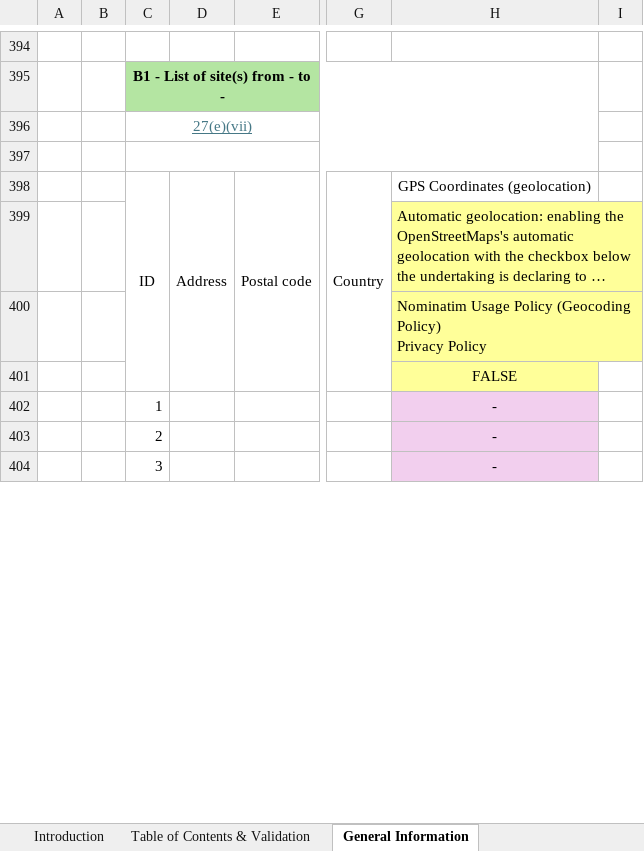
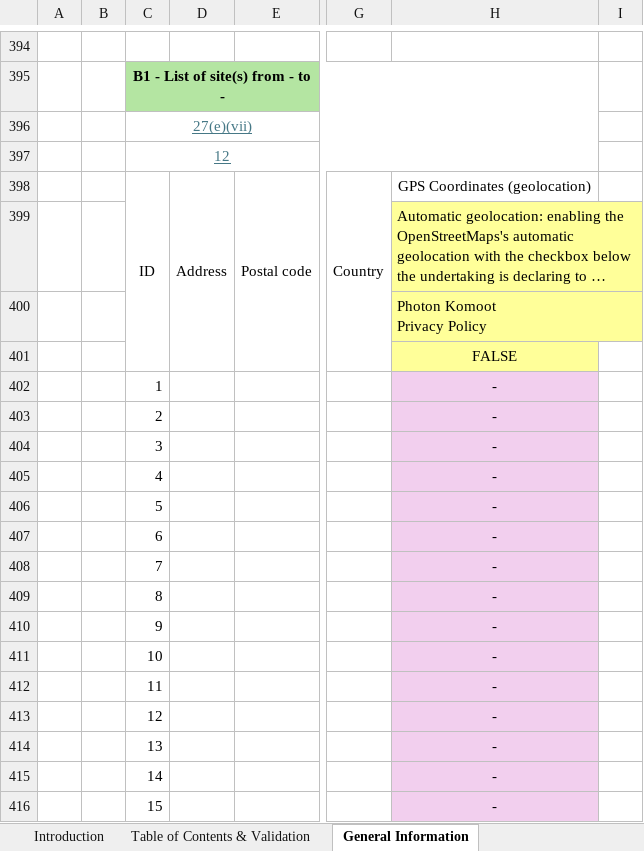
Before and after one commit to EFRAG-EU/Digital-Template-Data-Migration-Tool, an Excel workbook: src/migration_tool/data/VS-Digital-Template-2.0.xlsx, sheet General Information, drawn as a sheet; only a part is shown, gaps mark what is left out; long unchanged cells end in …; values as stored, in another font and other column widths than the file's, no borders; charts and pictures and conditional formats not drawn; rows hold the shown columns only; ↵ is a line break in a cell; the diff covers the shown part only; the diff names each change by its address in the sheet, - before the commit and + after, or states it on an @@ line.

```diff
--- a/src/migration_tool/data/VS-Digital-Template-2.0.xlsx (sheet General Information)
+++ b/src/migration_tool/data/VS-Digital-Template-2.0.xlsx (sheet General Information)
-C397: (empty)
+C397: 12
-H400: Nominatim Usage Policy (Geocoding Policy) ↵ Privacy Policy
+H400: Photon Komoot ↵ Privacy Policy
@@ row 405 unhidden:  |  | 4 |  |  |  | - @@
@@ row 406 unhidden:  |  | 5 |  |  |  | - @@
@@ row 407 unhidden:  |  | 6 |  |  |  | - @@
@@ row 408 unhidden:  |  | 7 |  |  |  | - @@
@@ row 409 unhidden:  |  | 8 |  |  |  | - @@
@@ row 410 unhidden:  |  | 9 |  |  |  | - @@
@@ row 411 unhidden:  |  | 10 |  |  |  | - @@
@@ row 412 unhidden:  |  | 11 |  |  |  | - @@
@@ row 413 unhidden:  |  | 12 |  |  |  | - @@
@@ row 414 unhidden:  |  | 13 |  |  |  | - @@
@@ row 415 unhidden:  |  | 14 |  |  |  | - @@
@@ row 416 unhidden:  |  | 15 |  |  |  | - @@
```
Also changed, not shown: 46 added rows, 85 hidden or unhidden rows, 19 edited cells, cell formats and merged cells elsewhere in this sheet, sheet Translations, sheet Enumeration Lists, sheet Technical Sheet, sheet Environmental Disclosures, sheet Social Disclosures, sheet Table of Contents & Validation, 4 more sheets, other sheet tabs, formulas that keep their value, hidden cells, charts or pictures.
